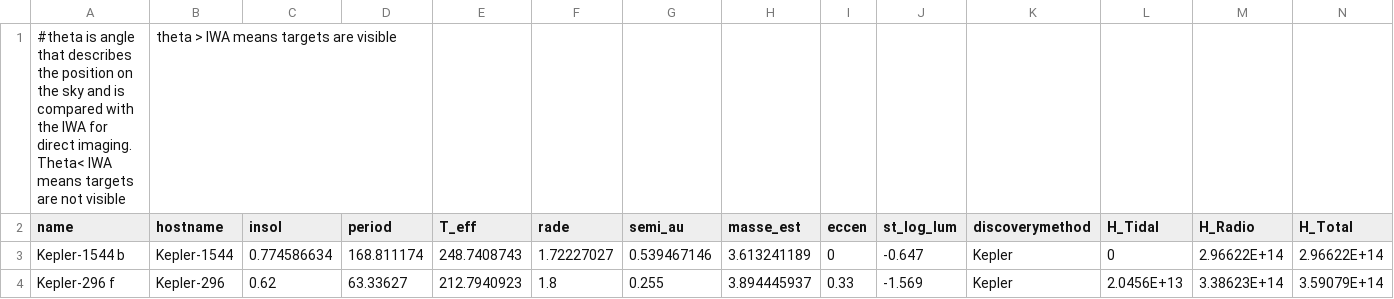
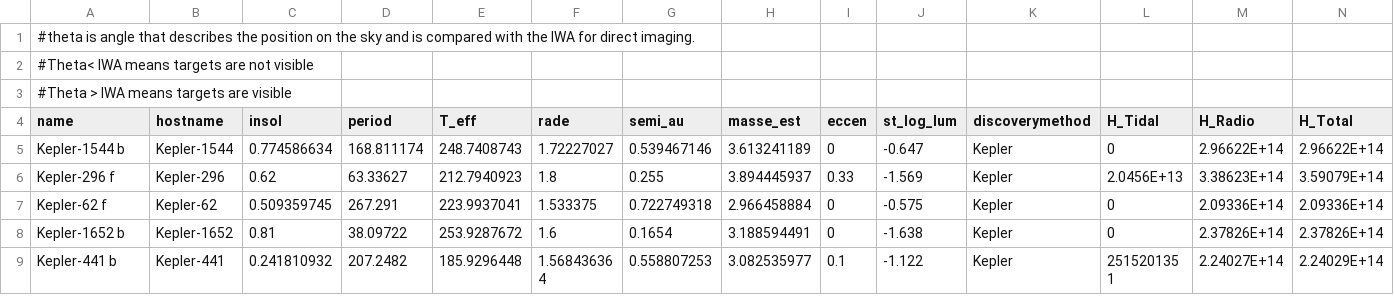
Before and after one commit to lupitatovar/Cool-Worlds, a CSV file: targets/final_lists/confirmed_final.csv, drawn as a sheet; only a part is shown; the shorter side is filled out with more unchanged rows; removed rows and columns are numbered as before the commit, all else as after; rows hold the shown columns only; the diff names each change by its address in the sheet, - before the commit and + after, or states it on an @@ line.

```diff
--- a/targets/final_lists/confirmed_final.csv
+++ b/targets/final_lists/confirmed_final.csv
-row 1: #theta is angle that describes the position on the sky and is compared with the IWA for direct imaging. Theta< IWA means targets are not visible | theta > IWA means targets are visible
+row 1: #theta is angle that describes the position on the sky and is compared with the IWA for direct imaging.
+row 2: #Theta< IWA means targets are not visible
+row 3: #Theta > IWA means targets are visible
```
Also changed, not shown: targets/final_lists/candidates_final.csv.
